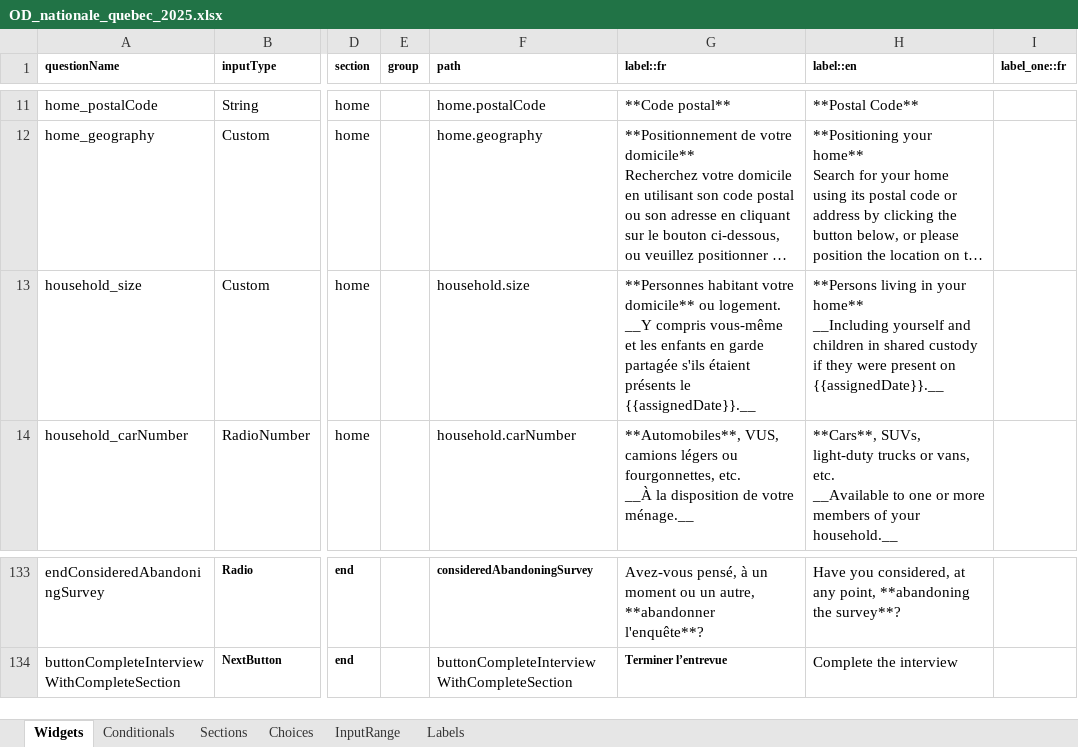
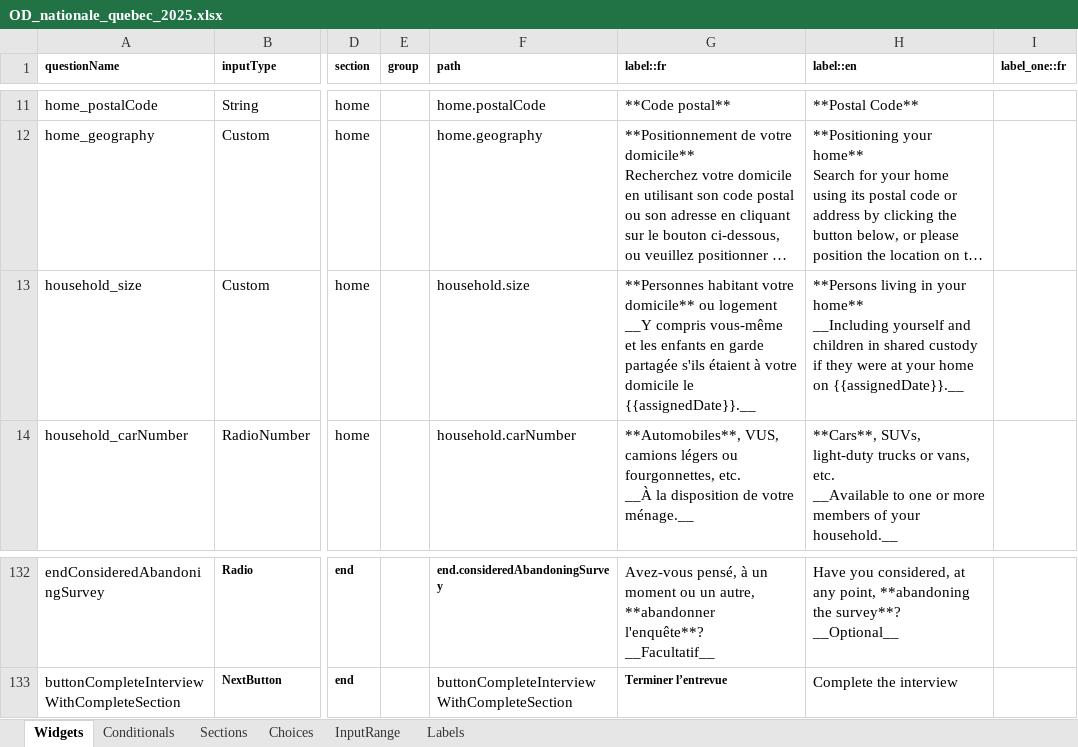
Before and after one commit to chairemobilite/od_nationale_quebec, an Excel workbook: survey/references/OD_nationale_quebec_2025.xlsx, sheet Widgets, drawn as a sheet; only a part is shown, gaps mark what is left out; long unchanged cells end in …; values as stored, in another font and other column widths than the file's, no borders; charts and pictures and conditional formats not drawn; addresses are those after the commit; ↵ is a line break in a cell; the diff covers the shown part only; the diff names each change by its address in the sheet, - before the commit and + after, or states it on an @@ line.

Commit message:
Excel: Fixes many issues with Excel Part 6 (#326)
* Label: Remove strike from choice label and value.

Fix: #318

* Label: Update label for household_size

Fix: #289

* Label: Use 2024 for household income year.
We don't want to use lastYear, because we need to wait for the tax, before asking a new year.

Fix: #330

* Label: Revert back to the household_size best label.

* Label: Update 'end' section path, and remove 'skip optional' button

Fix: #213
So, the last questions are optional, except if the respondent click on the range input button, in that case the user need to response to this question in the input range (0 to 100).

```diff
--- a/survey/references/OD_nationale_quebec_2025.xlsx (sheet Widgets)
+++ b/survey/references/OD_nationale_quebec_2025.xlsx (sheet Widgets)
-G13 (label::fr): …domicile** ou logement. ↵ __Y compris vous-même et les enfants en garde partagée s'ils étaient présents le {{assignedDate}}.__
+G13 (label::fr): …domicile** ou logement ↵ __Y compris vous-même et les enfants en garde partagée s'ils étaient à votre domicile le {{assignedDate}}.__
-H13 (label::en): …they were present on {{assignedDate}}.__
+H13 (label::en): …they were at your home on {{assignedDate}}.__
-F132 (path): consideredAbandoningSurvey
+F132 (path): end.consideredAbandoningSurvey
-G132 (label::fr): …**abandonner l'enquête**?
+G132 (label::fr): …**abandonner l'enquête**? ↵ __Facultatif__
-H132 (label::en): …the survey**?
+H132 (label::en): …the survey**? ↵ __Optional__
```
Also changed, not shown: 1 removed row, 29 edited cells and cell formats elsewhere in this sheet, sheet Choices, sheet Conditionals, formulas that keep their value, 14 other files.
